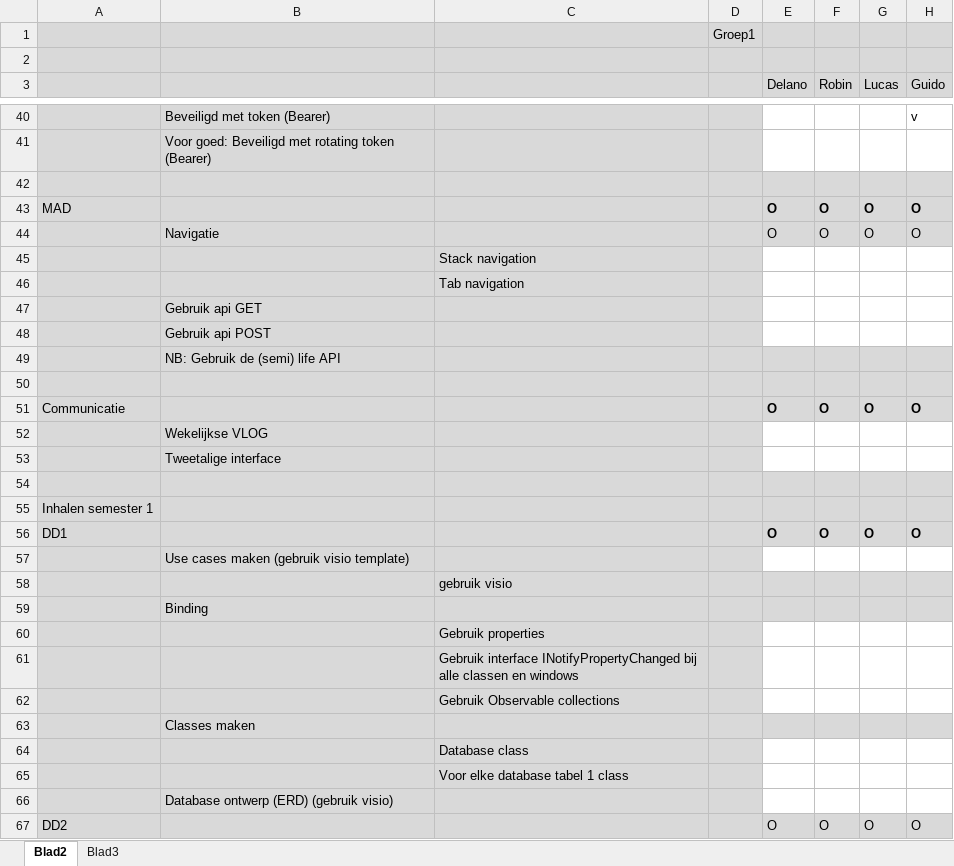
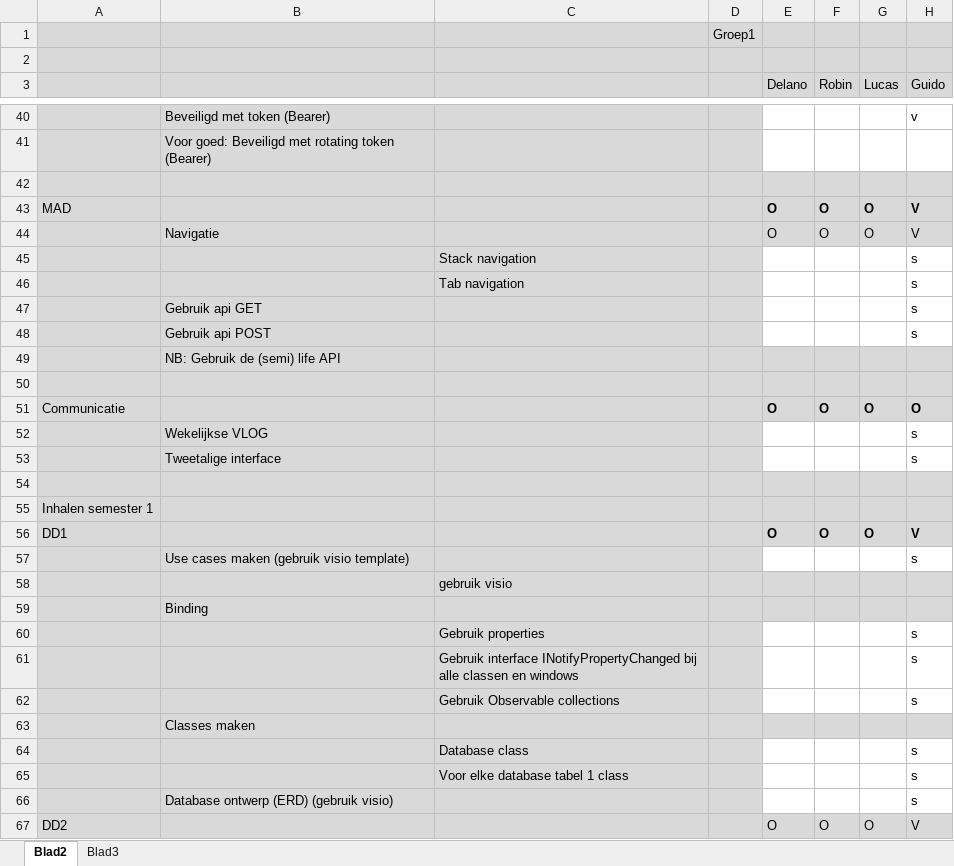
Before and after one commit to ps221494/Project5, an Excel workbook: Project5 Beoordeling.xlsx, sheet Blad2, drawn as a sheet; only a part is shown, gaps mark what is left out; values as stored, in another font and other column widths than the file's, no borders; conditional formats not drawn; the diff covers the shown part only; the diff names each change by its address in the sheet, - before the commit and + after, or states it on an @@ line.

Commit message:
meer beoordelingen

```diff
--- a/Project5 Beoordeling.xlsx (sheet Blad2)
+++ b/Project5 Beoordeling.xlsx (sheet Blad2)
-H43:H44 (Guido): O
+H43:H44 (Guido): V
-H45:H48 (Guido): (empty)
+H45:H48 (Guido): s
-H52:H53 (Guido): (empty)
+H52:H53 (Guido): s
-H56 (Guido): O
+H56 (Guido): V
-H57 (Guido): (empty)
+H57 (Guido): s
-H60:H62 (Guido): (empty)
+H60:H62 (Guido): s
-H64:H66 (Guido): (empty)
+H64:H66 (Guido): s
-H67 (Guido): O
+H67 (Guido): V
```
Also changed, not shown: 33 edited cells elsewhere in this sheet, 1 other file.
